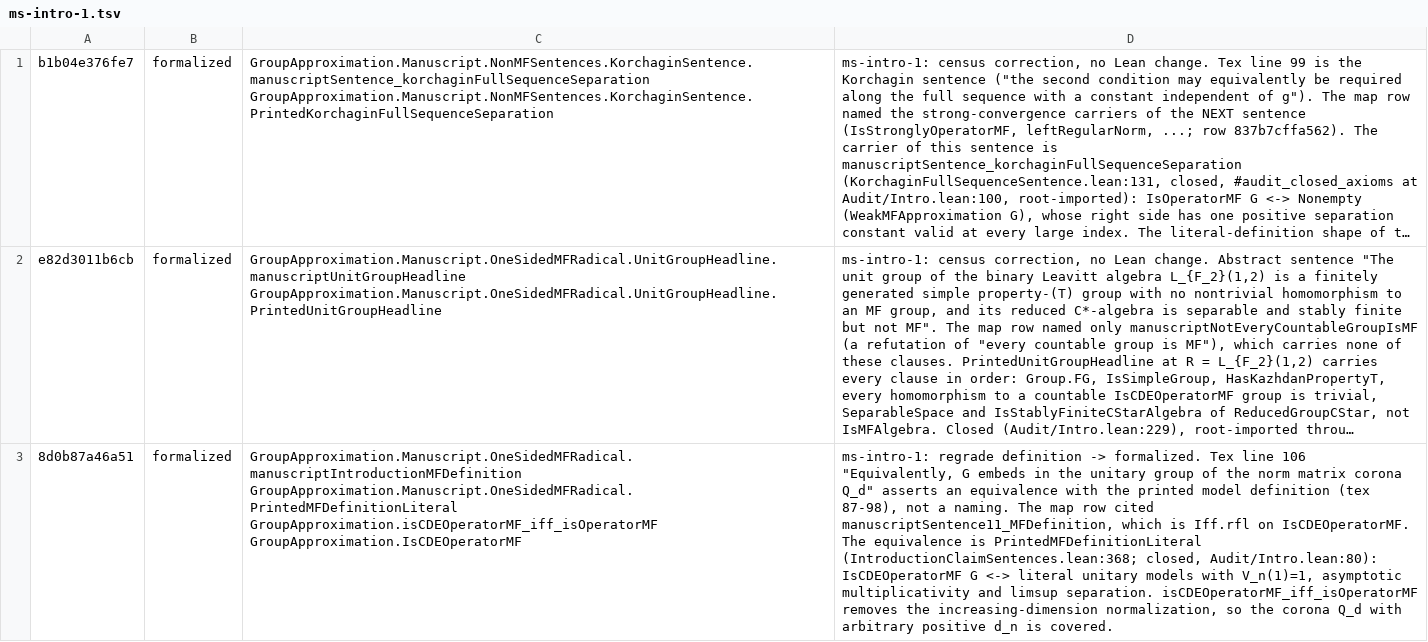
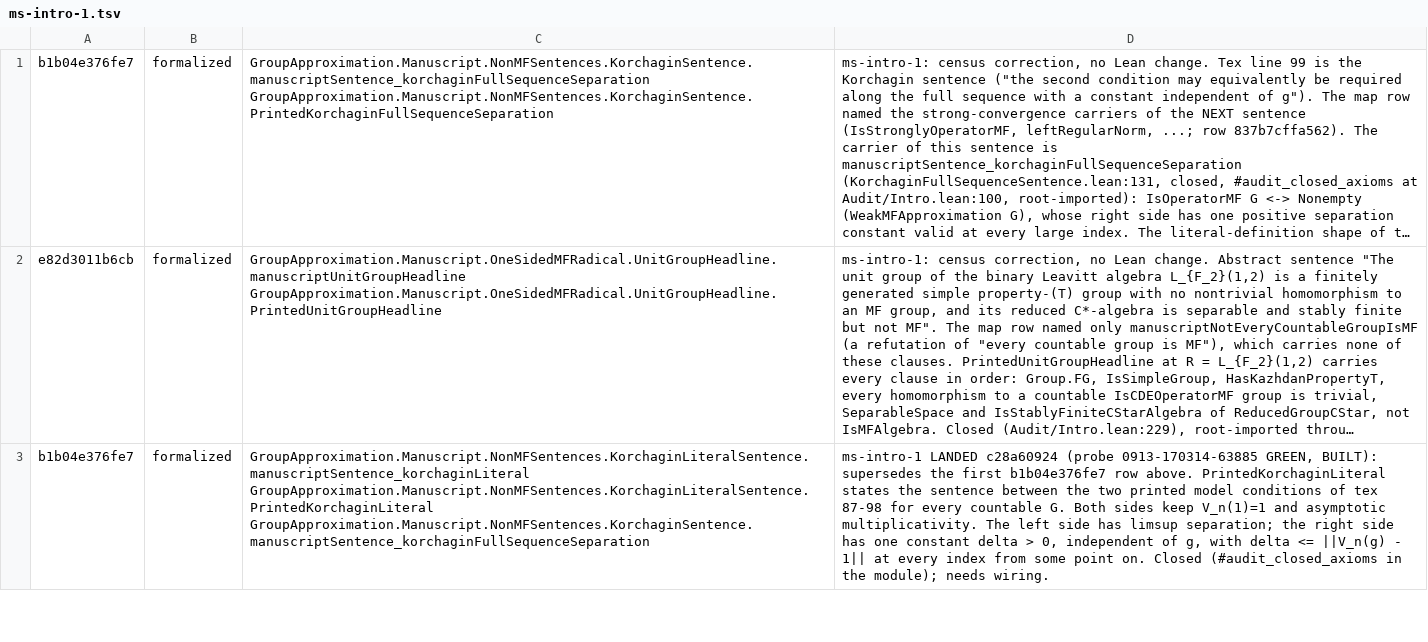
Before and after one commit to SauersML/group-approximation, a TSV file: metadata/nm-census-rows/ms-intro-1.tsv, drawn as a sheet; only a part is shown; long unchanged cells end in …; removed rows and columns are numbered as before the commit, all else as after; the diff covers the shown part only; the diff names each change by its address in the sheet, - before the commit and + after, or states it on an @@ line.

```diff
--- a/metadata/nm-census-rows/ms-intro-1.tsv
+++ b/metadata/nm-census-rows/ms-intro-1.tsv
-row 3: 8d0b87a46a51 | formalized | GroupApproximation.Manuscript.OneSidedMFRadical.manuscriptIntroductionMFDefinition GroupApproximation.Manuscript.OneSidedMFRadical.PrintedMFDefinitionLiteral GroupApproximation.isCDEOperatorMF_iff_isOperatorMF GroupApproximation.IsCDEOperatorMF | ms-intro-1: regrade definition -> formalized. Tex line 106 "Equivalently, G embeds in the unitary group of the norm matrix corona Q_d" asserts an equivalence with the printed model definition (tex 87-98), not a naming. The map row cited manuscriptSentence11_MFDefinition, which is Iff.rfl on IsCDEOperatorMF. The equivalence is PrintedMFDefinitionLiteral (IntroductionClaimSentences.lean:368; closed, Audit/Intro.lean:80): IsCDEOperatorMF G <-> literal unitary models with V_n(1)=1, asymptotic multiplicativity and limsup separation. isCDEOperatorMF_iff_isOperatorMF removes the increasing-dimension normalization, so the corona Q_d with arbitrary positive d_n is covered.
+row 3: b1b04e376fe7 | formalized | GroupApproximation.Manuscript.NonMFSentences.KorchaginLiteralSentence.manuscriptSentence_korchaginLiteral GroupApproximation.Manuscript.NonMFSentences.KorchaginLiteralSentence.PrintedKorchaginLiteral GroupApproximation.Manuscript.NonMFSentences.KorchaginSentence.manuscriptSentence_korchaginFullSequenceSeparation | ms-intro-1 LANDED c28a60924 (probe 0913-170314-63885 GREEN, BUILT): supersedes the first b1b04e376fe7 row above. PrintedKorchaginLiteral states the sentence between the two printed model conditions of tex 87-98 for every countable G. Both sides keep V_n(1)=1 and asymptotic multiplicativity. The left side has limsup separation; the right side has one constant delta > 0, independent of g, with delta <= ||V_n(g) - 1|| at every index from some point on. Closed (#audit_closed_axioms in the module); needs wiring.
```
Also changed, not shown: 2 added rows elsewhere in this file, 1 other file.
